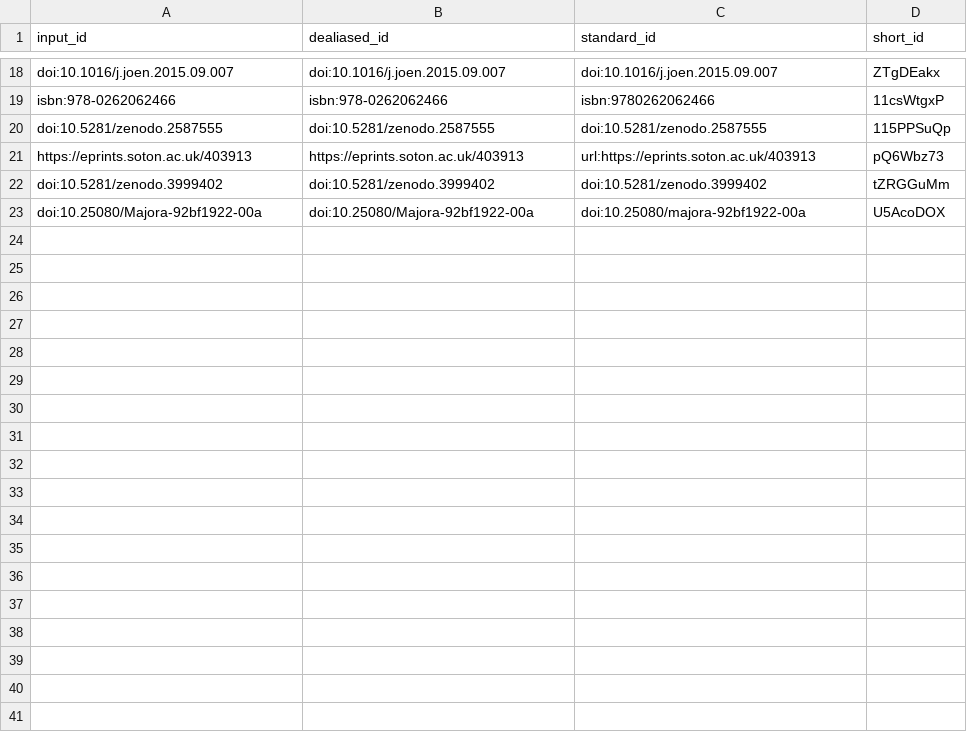
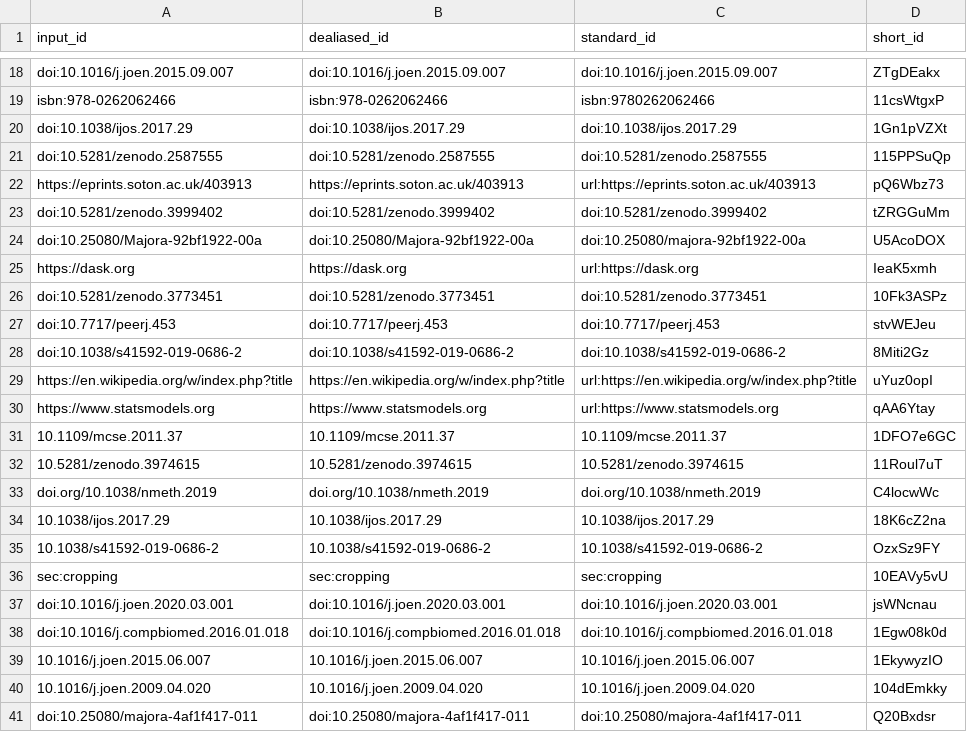
Before and after one commit to habi/zmk-tooth-cohort-method-manuscript, a TSV file: citations.tsv, drawn as a sheet; only a part is shown, gaps mark what is left out.

Commit message:
Results (with reference to M&M). [ci skip]
This build is based on
https://github.com/habi/zmk-tooth-cohort-method-manuscript/commit/30ba4b376255ad6f4e449d07bcd0cfa5f6e591c6.

This commit was created by the following CI build and job:
https://github.com/habi/zmk-tooth-cohort-method-manuscript/commit/30ba4b376255ad6f4e449d07bcd0cfa5f6e591c6/checks
https://github.com/habi/zmk-tooth-cohort-method-manuscript/runs/331168496

```diff
--- a/citations.tsv
+++ b/citations.tsv
@@ -19,2 +19,3 @@ doi:10.1016/j.joen.2015.09.007	doi:10.1016/j.joen.2015.09.007	doi:10.1016/j.joen
 isbn:978-0262062466	isbn:978-0262062466	isbn:9780262062466	11csWtgxP
+doi:10.1038/ijos.2017.29	doi:10.1038/ijos.2017.29	doi:10.1038/ijos.2017.29	1Gn1pVZXt
 doi:10.5281/zenodo.2587555	doi:10.5281/zenodo.2587555	doi:10.5281/zenodo.2587555	115PPSuQp
@@ -23 +24,18 @@ doi:10.5281/zenodo.3999402	doi:10.5281/zenodo.3999402	doi:10.5281/zenodo.3999402
 doi:10.25080/Majora-92bf1922-00a	doi:10.25080/Majora-92bf1922-00a	doi:10.25080/majora-92bf1922-00a	U5AcoDOX
+https://dask.org	https://dask.org	url:https://dask.org	IeaK5xmh
+doi:10.5281/zenodo.3773451	doi:10.5281/zenodo.3773451	doi:10.5281/zenodo.3773451	10Fk3ASPz
+doi:10.7717/peerj.453	doi:10.7717/peerj.453	doi:10.7717/peerj.453	stvWEJeu
+doi:10.1038/s41592-019-0686-2	doi:10.1038/s41592-019-0686-2	doi:10.1038/s41592-019-0686-2	8Miti2Gz
+https://en.wikipedia.org/w/index.php?title	https://en.wikipedia.org/w/index.php?title	url:https://en.wikipedia.org/w/index.php?title	uYuz0opI
+https://www.statsmodels.org	https://www.statsmodels.org	url:https://www.statsmodels.org	qAA6Ytay
+10.1109/mcse.2011.37	10.1109/mcse.2011.37	10.1109/mcse.2011.37	1DFO7e6GC
+10.5281/zenodo.3974615	10.5281/zenodo.3974615	10.5281/zenodo.3974615	11Roul7uT
+doi.org/10.1038/nmeth.2019	doi.org/10.1038/nmeth.2019	doi.org/10.1038/nmeth.2019	C4locwWc
+10.1038/ijos.2017.29	10.1038/ijos.2017.29	10.1038/ijos.2017.29	18K6cZ2na
+10.1038/s41592-019-0686-2	10.1038/s41592-019-0686-2	10.1038/s41592-019-0686-2	OzxSz9FY
+sec:cropping	sec:cropping	sec:cropping	10EAVy5vU
+doi:10.1016/j.joen.2020.03.001	doi:10.1016/j.joen.2020.03.001	doi:10.1016/j.joen.2020.03.001	jsWNcnau
+doi:10.1016/j.compbiomed.2016.01.018	doi:10.1016/j.compbiomed.2016.01.018	doi:10.1016/j.compbiomed.2016.01.018	1Egw08k0d
+10.1016/j.joen.2015.06.007	10.1016/j.joen.2015.06.007	10.1016/j.joen.2015.06.007	1EkywyzIO
+10.1016/j.joen.2009.04.020	10.1016/j.joen.2009.04.020	10.1016/j.joen.2009.04.020	104dEmkky
+doi:10.25080/majora-4af1f417-011	doi:10.25080/majora-4af1f417-011	doi:10.25080/majora-4af1f417-011	Q20Bxdsr
```
Also changed, not shown: 7 other files.
